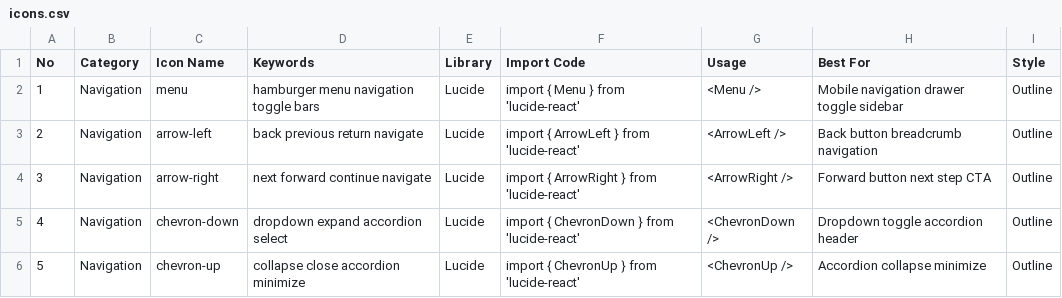
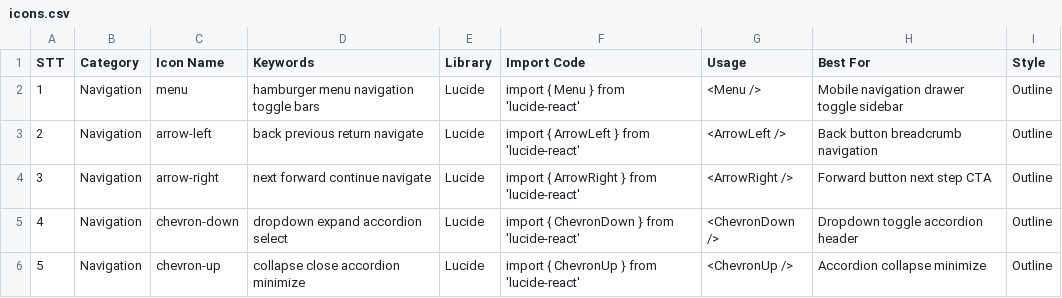
Before and after one commit to yakubmungai/ym-resume-site, a CSV file: .agent/skills/ui-ux-pro-max/data/icons.csv, drawn as a sheet; only a part is shown.

```diff
--- a/.agent/skills/ui-ux-pro-max/data/icons.csv
+++ b/.agent/skills/ui-ux-pro-max/data/icons.csv
@@ -1,2 +1,2 @@
-No,Category,Icon Name,Keywords,Library,Import Code,Usage,Best For,Style
+STT,Category,Icon Name,Keywords,Library,Import Code,Usage,Best For,Style
 1,Navigation,menu,hamburger menu navigation toggle bars,Lucide,import { Menu } from 'lucide-react',<Menu />,Mobile navigation drawer toggle sidebar,Outline
```
Also changed, not shown: .agent/skills/ui-ux-pro-max/data/charts.csv, .agent/skills/ui-ux-pro-max/data/colors.csv, 12 other files.
